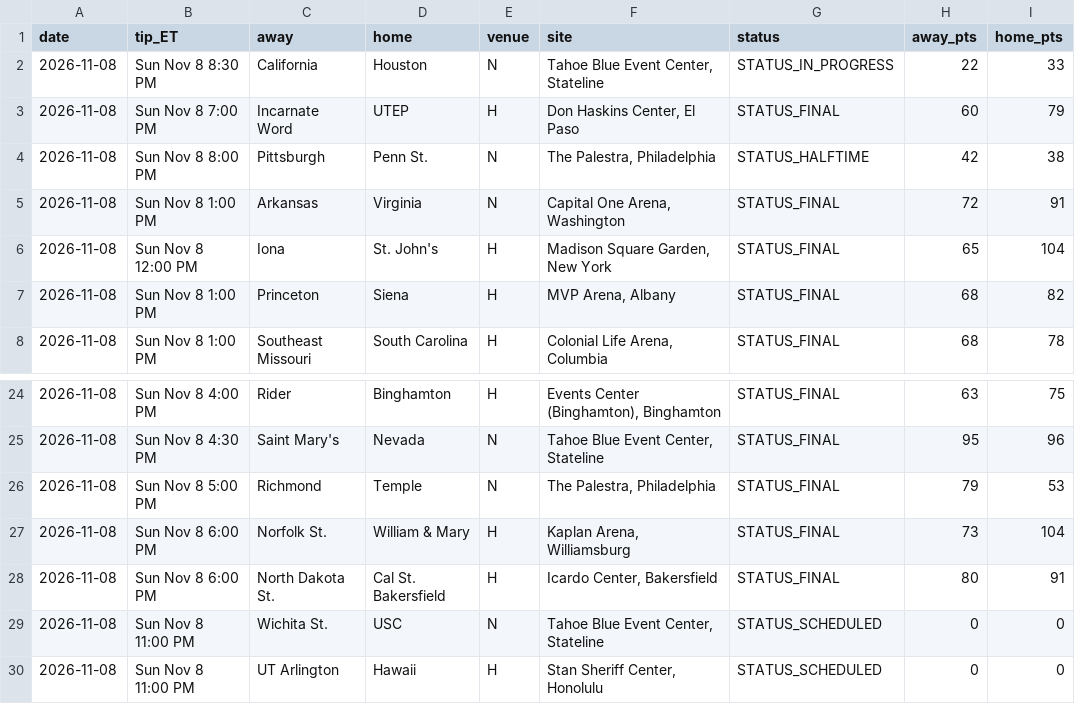
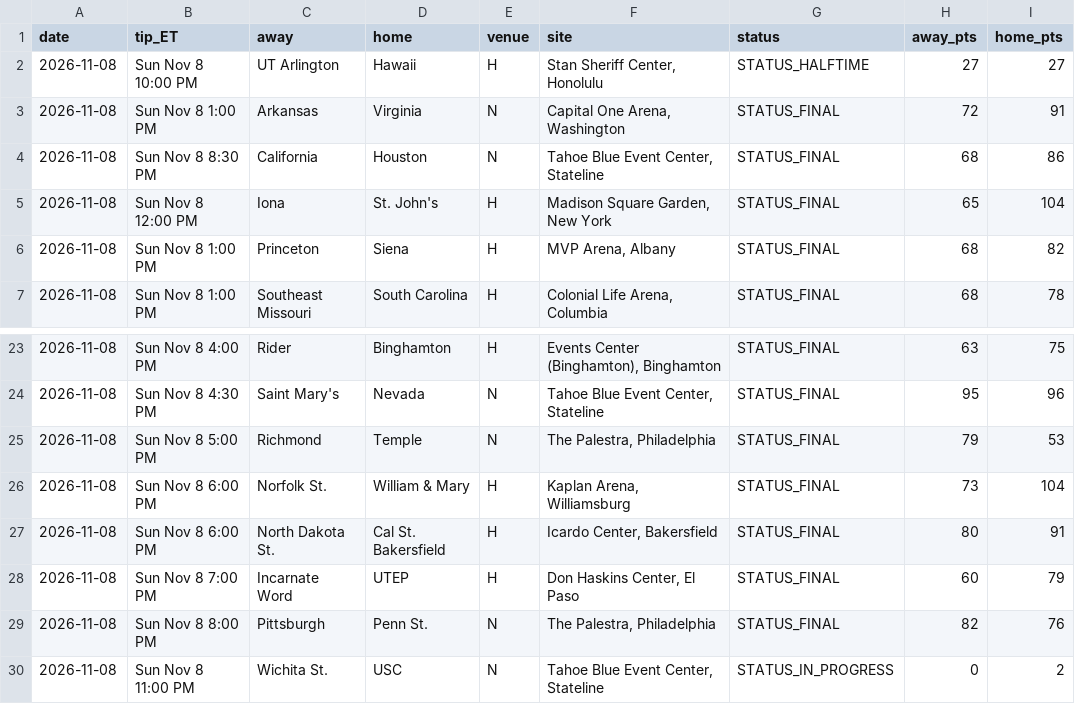
Before and after one commit to jfendler31/DTP-model, a CSV file: data/finals/finals_2026-11-08.csv, drawn as a sheet; only a part is shown, gaps mark what is left out.

```diff
--- a/data/finals/finals_2026-11-08.csv
+++ b/data/finals/finals_2026-11-08.csv
@@ -1,6 +1,5 @@
 date,tip_ET,away,home,venue,site,status,away_pts,home_pts
-2026-11-08,Sun Nov 8 8:30 PM,California,Houston,N,"Tahoe Blue Event Center, Stateline",STATUS_IN_PROGRESS,22,33
-2026-11-08,Sun Nov 8 7:00 PM,Incarnate Word,UTEP,H,"Don Haskins Center, El Paso",STATUS_FINAL,60,79
-2026-11-08,Sun Nov 8 8:00 PM,Pittsburgh,Penn St.,N,"The Palestra, Philadelphia",STATUS_HALFTIME,42,38
+2026-11-08,Sun Nov 8 10:00 PM,UT Arlington,Hawaii,H,"Stan Sheriff Center, Honolulu",STATUS_HALFTIME,27,27
 2026-11-08,Sun Nov 8 1:00 PM,Arkansas,Virginia,N,"Capital One Arena, Washington",STATUS_FINAL,72,91
+2026-11-08,Sun Nov 8 8:30 PM,California,Houston,N,"Tahoe Blue Event Center, Stateline",STATUS_FINAL,68,86
 2026-11-08,Sun Nov 8 12:00 PM,Iona,St. John's,H,"Madison Square Garden, New York",STATUS_FINAL,65,104
@@ -28,3 +27,4 @@ date,tip_ET,away,home,venue,site,status,away_pts,home_pts
 2026-11-08,Sun Nov 8 6:00 PM,North Dakota St.,Cal St. Bakersfield,H,"Icardo Center, Bakersfield",STATUS_FINAL,80,91
-2026-11-08,Sun Nov 8 11:00 PM,Wichita St.,USC,N,"Tahoe Blue Event Center, Stateline",STATUS_SCHEDULED,0,0
-2026-11-08,Sun Nov 8 11:00 PM,UT Arlington,Hawaii,H,"Stan Sheriff Center, Honolulu",STATUS_SCHEDULED,0,0
+2026-11-08,Sun Nov 8 7:00 PM,Incarnate Word,UTEP,H,"Don Haskins Center, El Paso",STATUS_FINAL,60,79
+2026-11-08,Sun Nov 8 8:00 PM,Pittsburgh,Penn St.,N,"The Palestra, Philadelphia",STATUS_FINAL,82,76
+2026-11-08,Sun Nov 8 11:00 PM,Wichita St.,USC,N,"Tahoe Blue Event Center, Stateline",STATUS_IN_PROGRESS,0,2
```
Also changed, not shown: data/grades/grade_log.csv, 1 other file.
